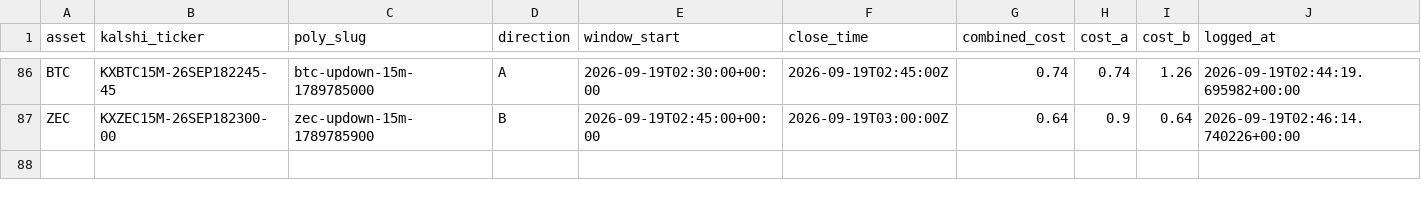
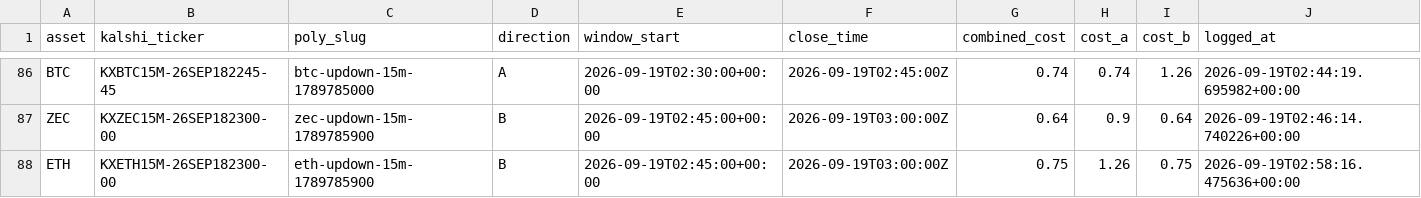
Before and after one commit to Prinxe-crypto/Gap-maker, a CSV file: closed_positions.csv, drawn as a sheet; only a part is shown, gaps mark what is left out; rows hold the shown columns only; the diff names each change by its address in the sheet, - before the commit and + after, or states it on an @@ line.

```diff
--- a/closed_positions.csv
+++ b/closed_positions.csv
+row 88: ETH | KXETH15M-26SEP182300-00 | eth-updown-15m-1789785900 | B | 2026-09-19T02:45:00+00:00 | 2026-09-19T03:00:00Z | 0.75 | 1.26 | 0.75 | 2026-09-19T02:58:16.475636+00:00
```
Also changed, not shown: open_positions.csv.
